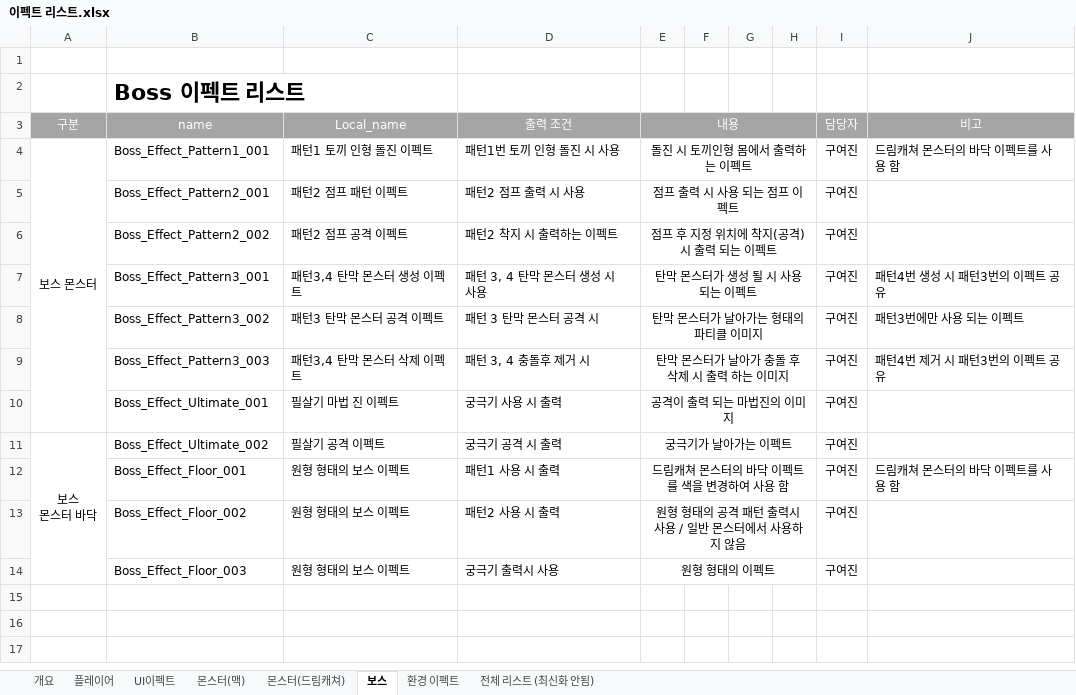
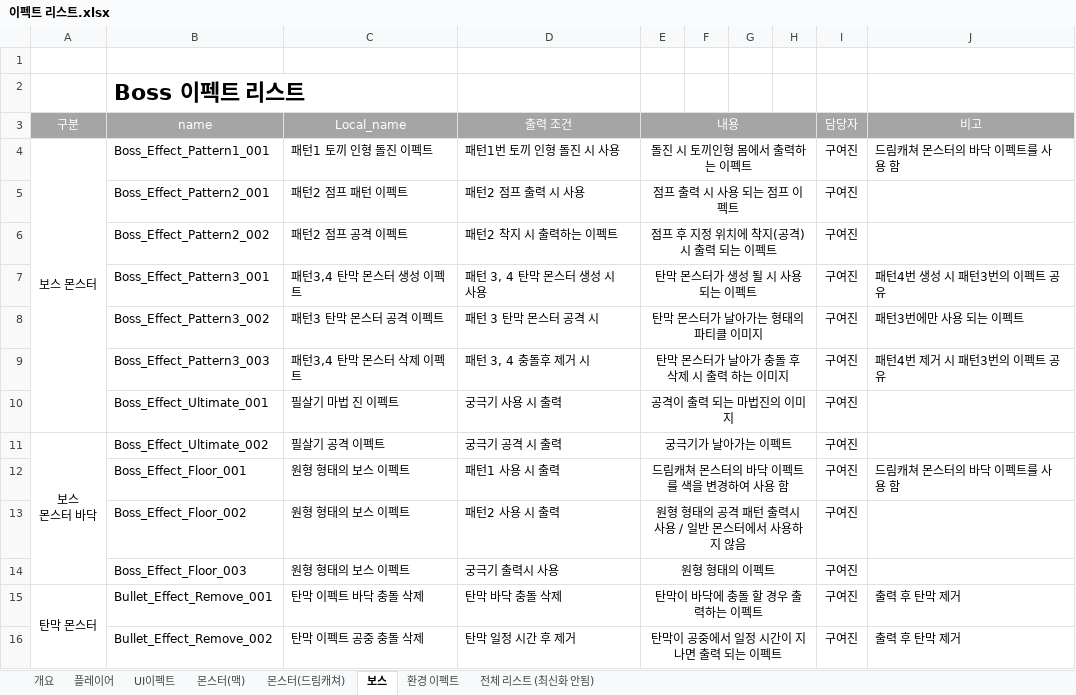
Before and after one commit to lalyns/MondayClass, an Excel workbook: Document/리스트/이펙트 리스트.xlsx, sheet 보스, drawn as a sheet; values as stored, in another font and other column widths than the file's, no borders; the diff names each change by its address in the sheet, - before the commit and + after, or states it on an @@ line.

Commit message:
이펙트 리스트 업데이트

```diff
--- a/Document/리스트/이펙트 리스트.xlsx (sheet 보스)
+++ b/Document/리스트/이펙트 리스트.xlsx (sheet 보스)
+row 15: 탄막 몬스터 | Bullet_Effect_Remove_001 | 탄막 이펙트 바닥 충돌 삭제 | 탄막 바닥 충돌 삭제 | 탄막이 바닥에 충돌 할 경우 출력하는 이펙트 |  |  |  | 구여진 | 출력 후 탄막 제거
+row 16:  | Bullet_Effect_Remove_002 | 탄막 이펙트 공중 충돌 삭제 | 탄막 일정 시간 후 제거 | 탄막이 공중에서 일정 시간이 지나면 출력 되는 이펙트 |  |  |  | 구여진 | 출력 후 탄막 제거
```
